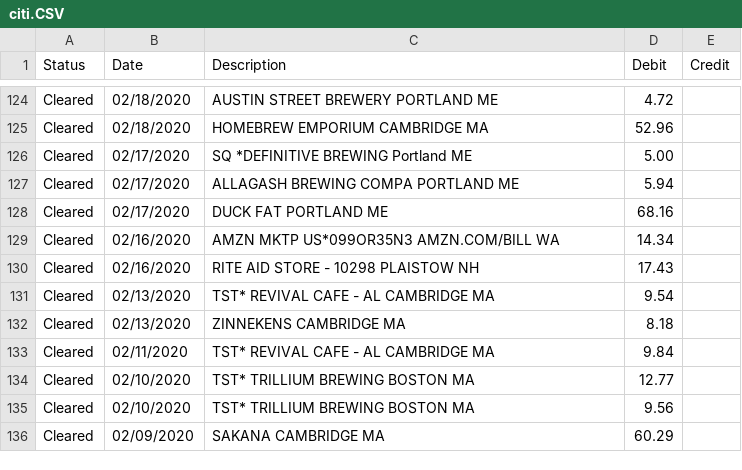
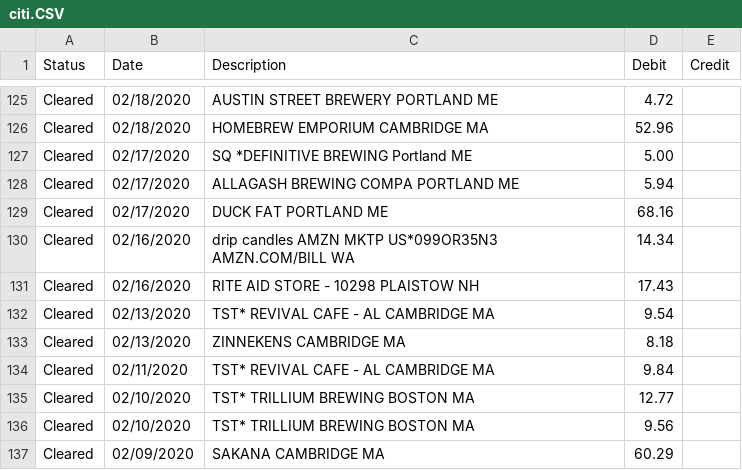
Before and after one commit to qaverill/q-core, a CSV file: q-backend/resources/money/data/citi.CSV, drawn as a sheet; only a part is shown, gaps mark what is left out; the diff covers the shown part only.

```diff
--- a/q-backend/resources/money/data/citi.CSV
+++ b/q-backend/resources/money/data/citi.CSV
@@ -128,3 +129,3 @@ Cleared,02/17/2020,"ALLAGASH BREWING COMPA PORTLAND ME",5.94,
 Cleared,02/17/2020,"DUCK FAT PORTLAND ME",68.16,
-Cleared,02/16/2020,"AMZN MKTP US*099OR35N3 AMZN.COM/BILL WA",14.34,
+Cleared,02/16/2020,"drip candles AMZN MKTP US*099OR35N3 AMZN.COM/BILL WA",14.34,
 Cleared,02/16/2020,"RITE AID STORE - 10298 PLAISTOW NH",17.43,
```
Also changed, not shown: 8 added rows and 10 edited cells elsewhere in this file, 1 other file.
